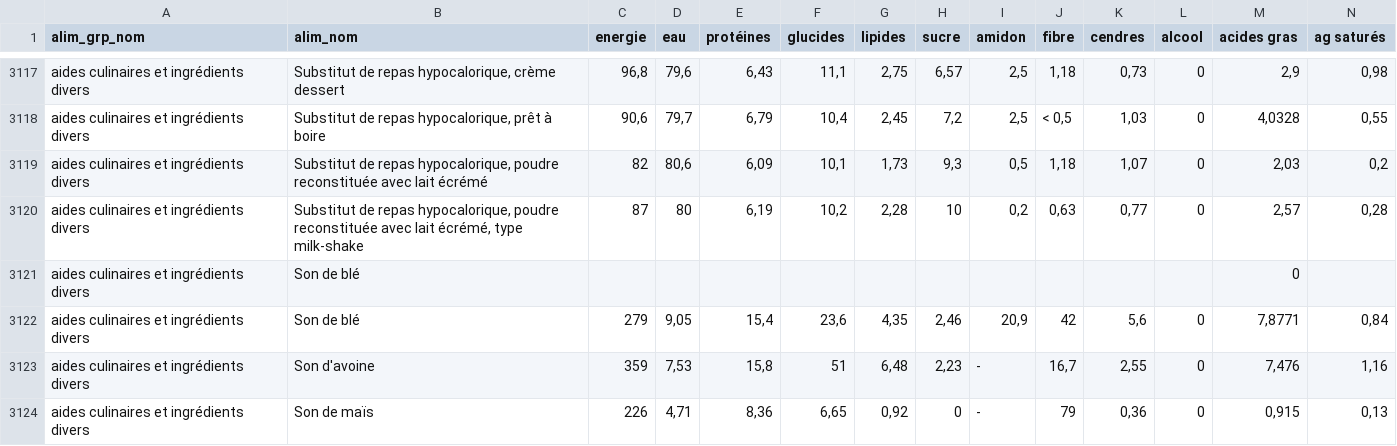
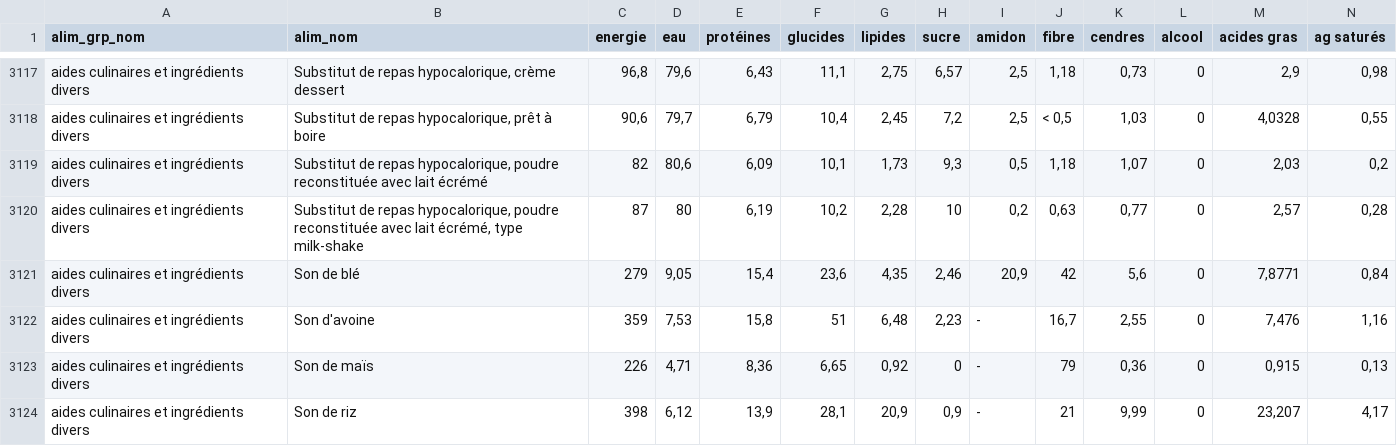
Before and after one commit to MegaStunt49/Projet_IDAW, a CSV file: backend/sql/filling_database/alimentsCropped.csv, drawn as a sheet; only a part is shown, gaps mark what is left out; the shorter side is filled out with more unchanged rows; rows hold the shown columns only; the diff names each change by its address in the sheet, - before the commit and + after, or states it on an @@ line.

```diff
--- a/backend/sql/filling_database/alimentsCropped.csv
+++ b/backend/sql/filling_database/alimentsCropped.csv
-row 3121: aides culinaires et ingrédients divers | Son de blé |  |  |  |  |  |  |  |  |  |  | 0
```
Also changed, not shown: 1 other file.
